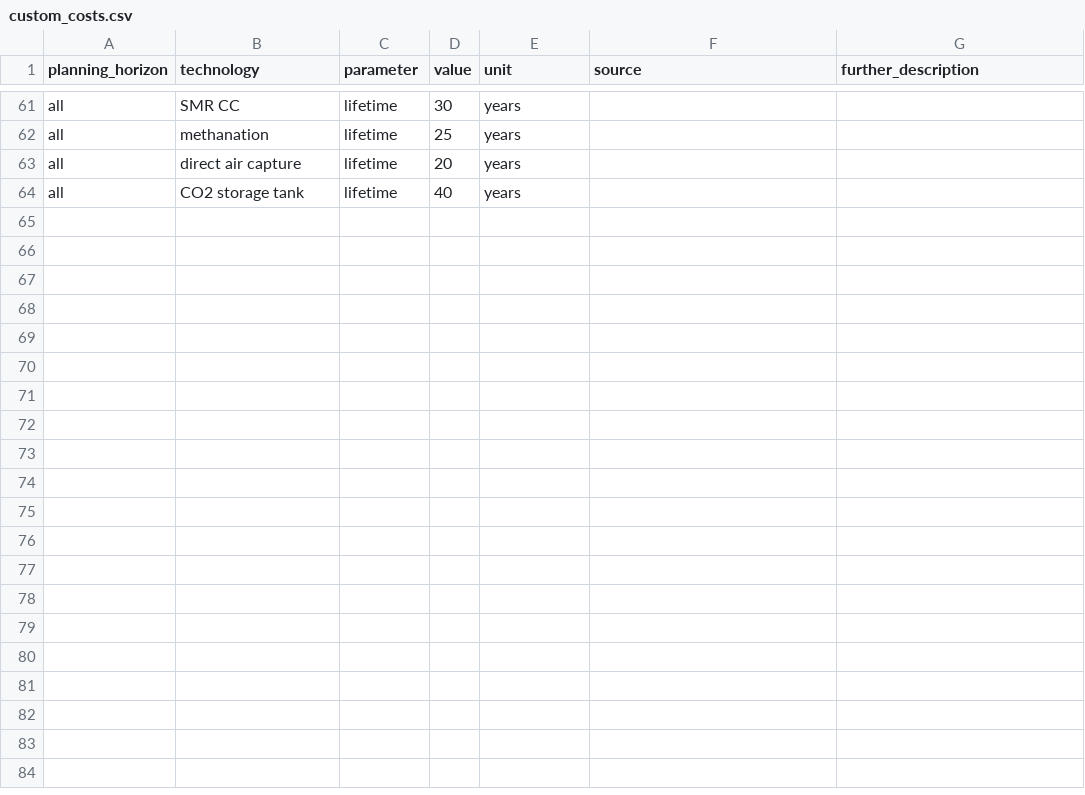
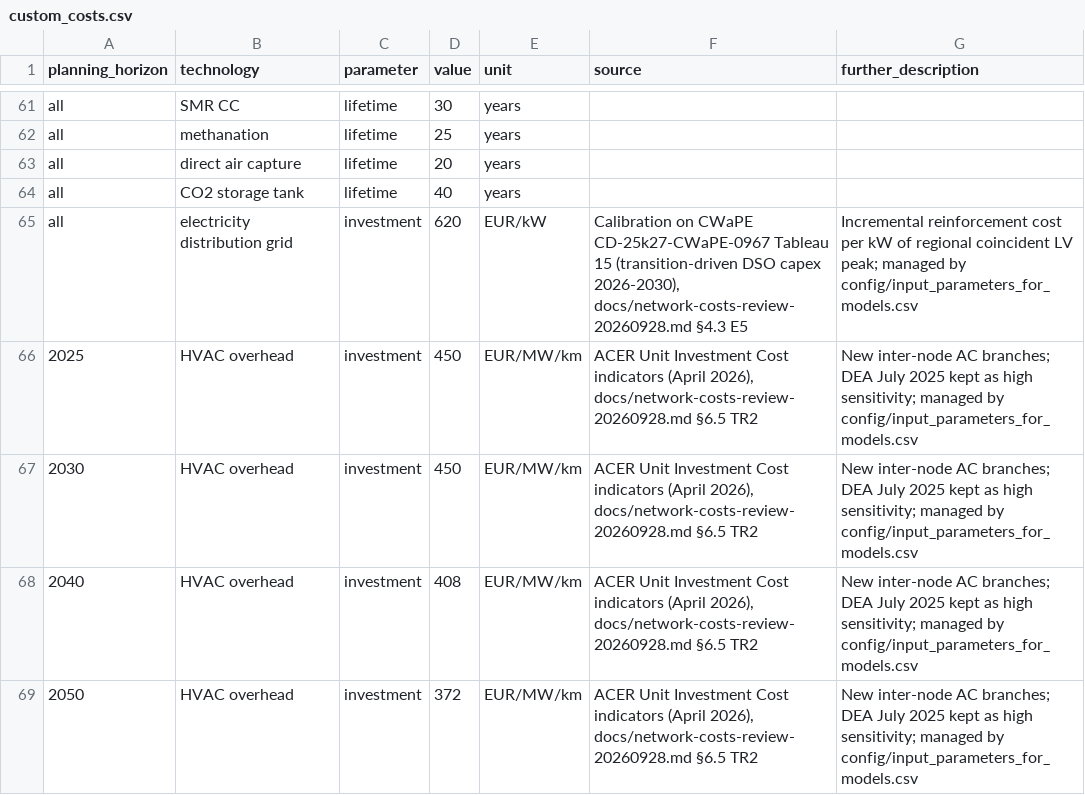
Before and after one commit to IntSusEnergySystems/pypsa-wal, a CSV file: data/walloon/custom_costs.csv, drawn as a sheet; only a part is shown, gaps mark what is left out.

```diff
--- a/data/walloon/custom_costs.csv
+++ b/data/walloon/custom_costs.csv
@@ -64 +64,6 @@ all,direct air capture,lifetime,20,years,,
 all,CO2 storage tank,lifetime,40,years,,
+all,electricity distribution grid,investment,620,EUR/kW,"Calibration on CWaPE CD-25k27-CWaPE-0967 Tableau 15 (transition-driven DSO capex 2026-2030), docs/network-costs-review-20260928.md §4.3 E5",Incremental reinforcement cost per kW of regional coincident LV peak; managed by config/input_parameters_for_models.csv
+2025,HVAC overhead,investment,450,EUR/MW/km,"ACER Unit Investment Cost indicators (April 2026), docs/network-costs-review-20260928.md §6.5 TR2",New inter-node AC branches; DEA July 2025 kept as high sensitivity; managed by config/input_parameters_for_models.csv
+2030,HVAC overhead,investment,450,EUR/MW/km,"ACER Unit Investment Cost indicators (April 2026), docs/network-costs-review-20260928.md §6.5 TR2",New inter-node AC branches; DEA July 2025 kept as high sensitivity; managed by config/input_parameters_for_models.csv
+2040,HVAC overhead,investment,408,EUR/MW/km,"ACER Unit Investment Cost indicators (April 2026), docs/network-costs-review-20260928.md §6.5 TR2",New inter-node AC branches; DEA July 2025 kept as high sensitivity; managed by config/input_parameters_for_models.csv
+2050,HVAC overhead,investment,372,EUR/MW/km,"ACER Unit Investment Cost indicators (April 2026), docs/network-costs-review-20260928.md §6.5 TR2",New inter-node AC branches; DEA July 2025 kept as high sensitivity; managed by config/input_parameters_for_models.csv
```
Also changed, not shown: data/walloon/discount_rates.csv, data/walloon/discount_rates_car11.csv, 22 other files.
